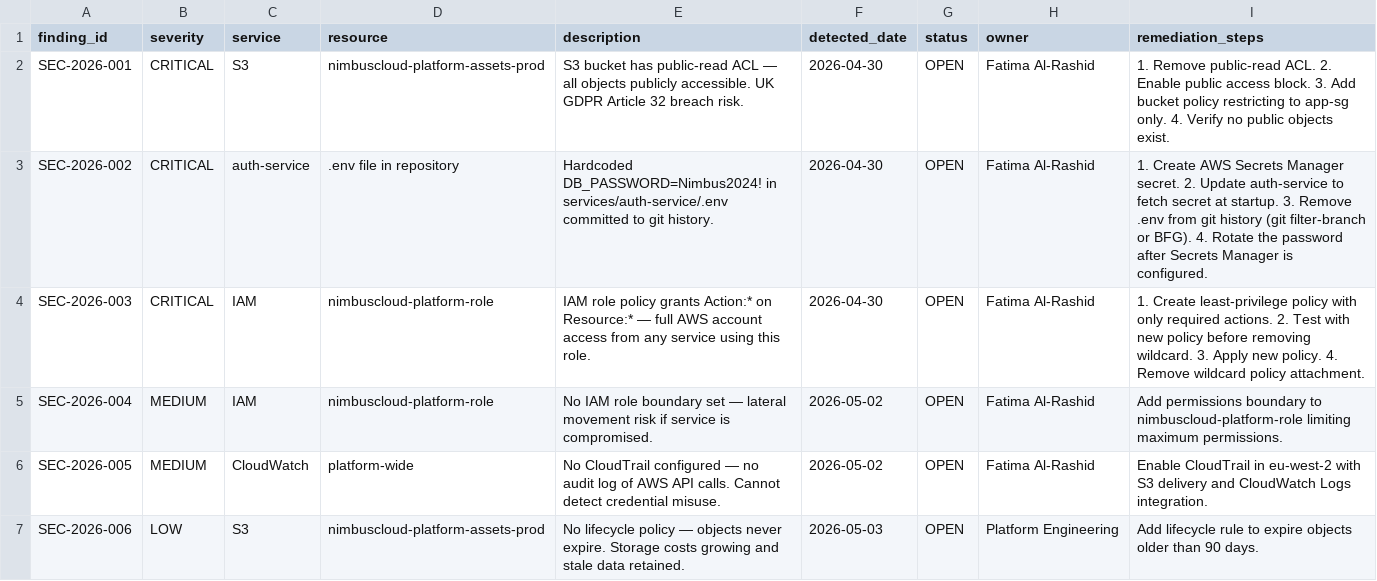
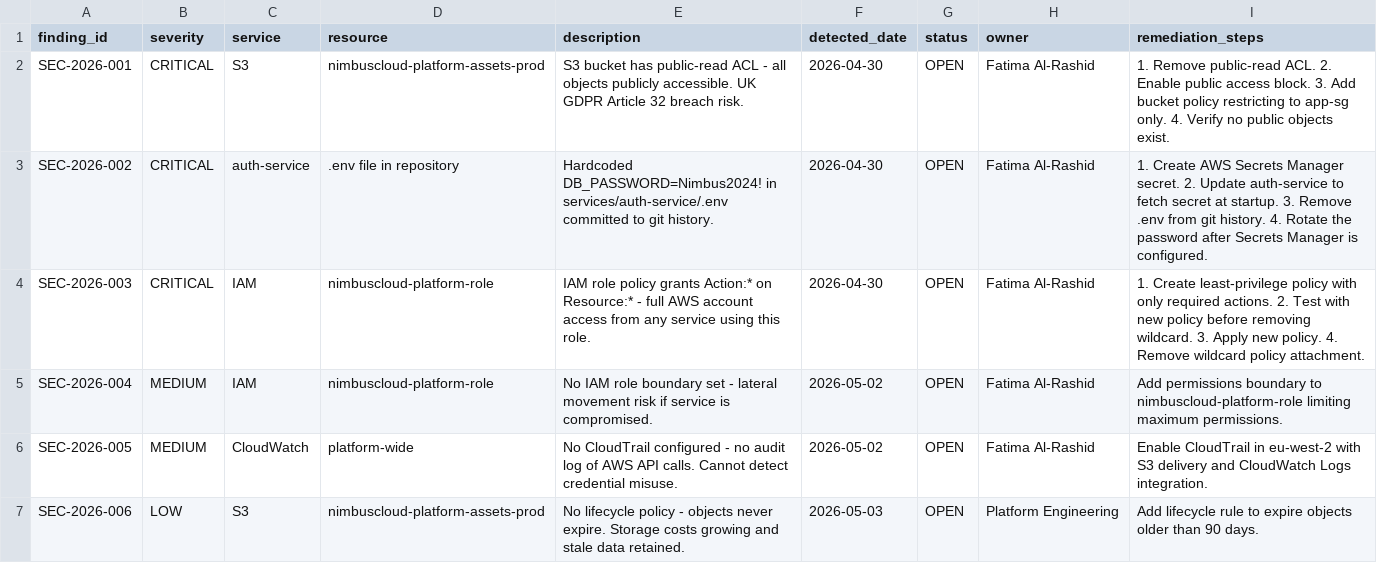
Before and after one commit to alain-Sortnext/nimbuscloud-platform, a CSV file: docs/data/security_findings.csv, drawn as a sheet; the diff names each change by its address in the sheet, - before the commit and + after, or states it on an @@ line.

```diff
--- a/docs/data/security_findings.csv
+++ b/docs/data/security_findings.csv
-E2 (description): …public-read ACL — all objects…
+E2 (description): …public-read ACL - all objects…
-I3 (remediation_steps): …from git history (git filter-branch or BFG). 4. Rotate…
+I3 (remediation_steps): …from git history. 4. Rotate…
-E4 (description): …on Resource:* — full AWS…
+E4 (description): …on Resource:* - full AWS…
-E5 (description): …boundary set — lateral movement…
+E5 (description): …boundary set - lateral movement…
-E6 (description): …CloudTrail configured — no audit…
+E6 (description): …CloudTrail configured - no audit…
-E7 (description): …lifecycle policy — objects never…
+E7 (description): …lifecycle policy - objects never…
```
Also changed, not shown: docs/data/aws_cost_report_may2026.csv, docs/data/incident_timeline_INC-2024-047.csv, 1 other file.
